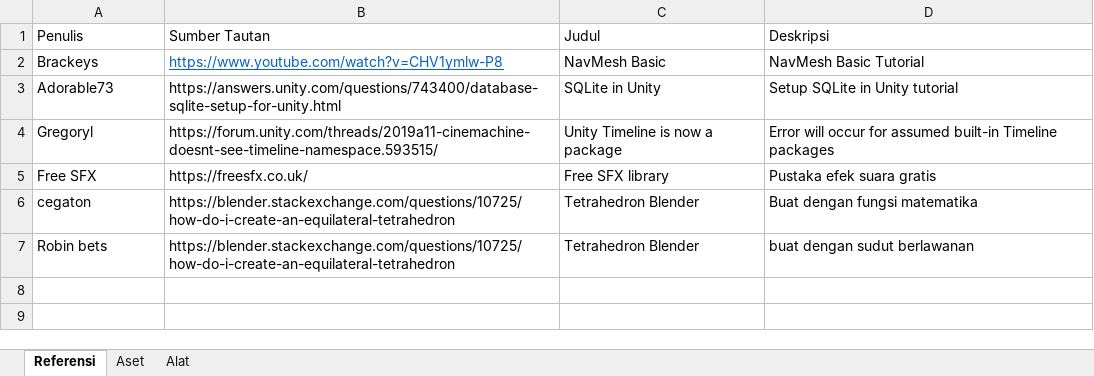
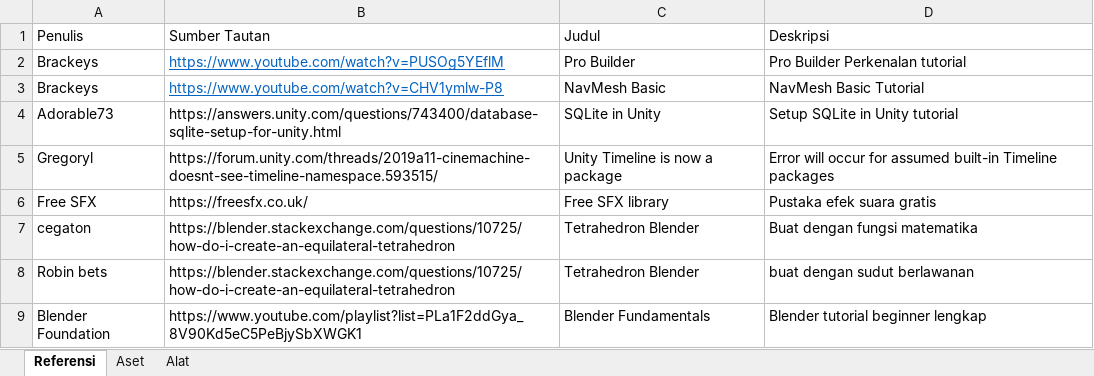
Before and after one commit to Perkedel/Geogon_Polymetry_Havent_Done_Yet, an Excel workbook: Assets/Documents/Credit.xlsx, sheet Referensi, drawn as a sheet; values as stored, in another font and other column widths than the file's, no borders; the diff names each change by its address in the sheet, - before the commit and + after, or states it on an @@ line.

Commit message:
blender tutorial & SHanpe moving
We learnt blender again and it is so many. just learn what we need instead.

also 3D version of Move character is way more different. we are learning milestone!
we need to know how to roll based on what camera sees ahead and slide based on what camera sees.
we need contraining deadzone. from the off the deadzone, it must be zero. We thought constraint. So benefiting many controller to add more velocity likely be removed here. deadzone is min and 1 is max I think. ahh.

```diff
--- a/Assets/Documents/Credit.xlsx (sheet Referensi)
+++ b/Assets/Documents/Credit.xlsx (sheet Referensi)
+row 2: Brackeys | https://www.youtube.com/watch?v=PUSOg5YEflM | Pro Builder | Pro Builder Perkenalan tutorial
+row 9: Blender Foundation | https://www.youtube.com/playlist?list=PLa1F2ddGya_8V90Kd5eC5PeBjySbXWGK1 | Blender Fundamentals | Blender tutorial beginner lengkap
```
Also changed, not shown: 38 other files.
